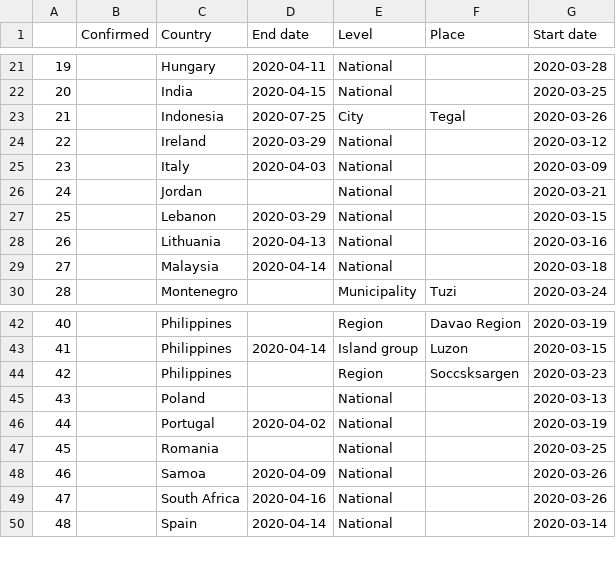
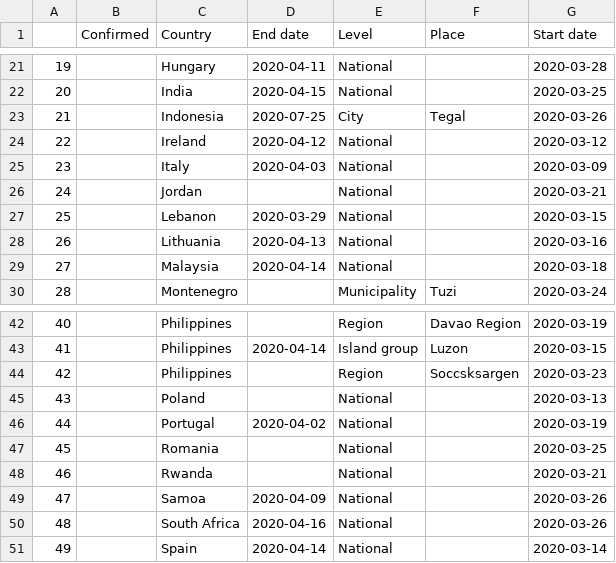
Before and after one commit to AuraVisionLabs/covid19-lockdown-tracker, a CSV file: quarantine_dates.csv, drawn as a sheet; only a part is shown, gaps mark what is left out; addresses are those after the commit; the diff names each change by its address in the sheet, - before the commit and + after, or states it on an @@ line.

Commit message:
fixed confirmed endings only

```diff
--- a/quarantine_dates.csv
+++ b/quarantine_dates.csv
-D24 (End date): 2020-03-29
+D24 (End date): 2020-04-12
+row 48: 46 |  | Rwanda |  | National |  | 2020-03-21
@@ column A renumbered between rows 49 and 64 @@
```
Also changed, not shown: 3 other files.
